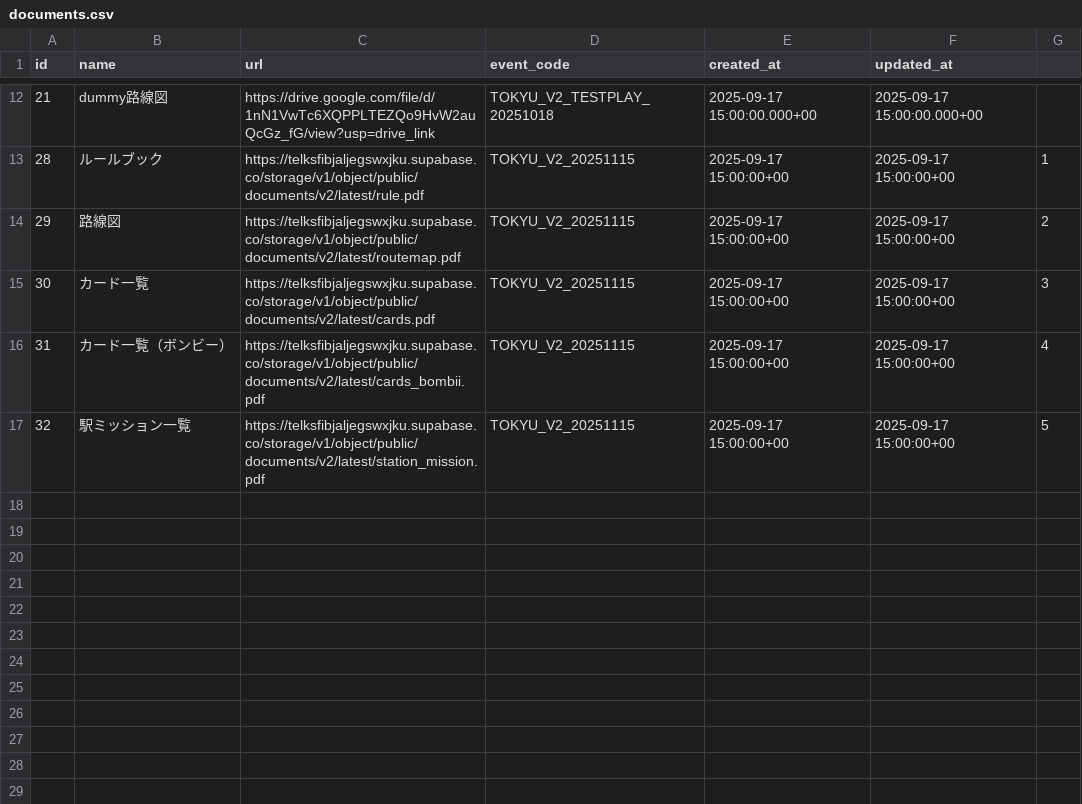
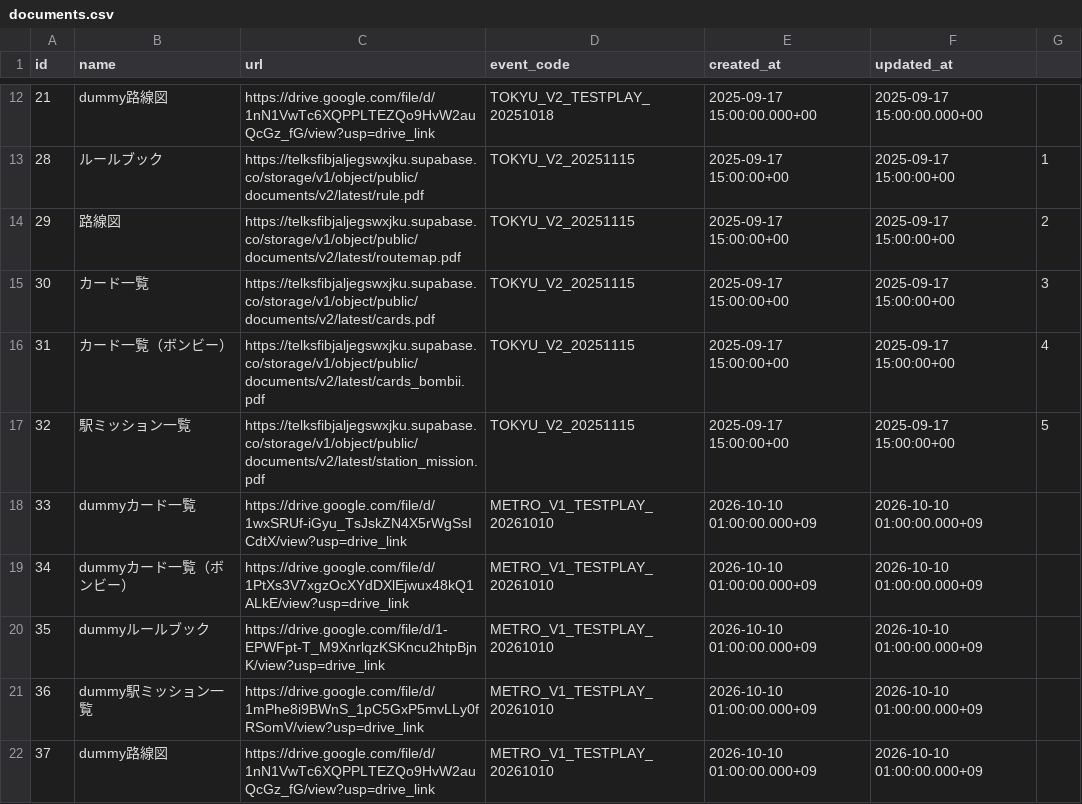
Before and after one commit to wist6ri4-org/realmomotetsu-v2, a CSV file: prisma/csv/documents.csv, drawn as a sheet; only a part is shown, gaps mark what is left out.

```diff
--- a/prisma/csv/documents.csv
+++ b/prisma/csv/documents.csv
@@ -17 +17,6 @@ id,name,url,event_code,created_at,updated_at
 32,駅ミッション一覧,https://telksfibjaljegswxjku.supabase.co/storage/v1/object/public/documents/v2/latest/station_mission.pdf,TOKYU_V2_20251115,2025-09-17 15:00:00+00,2025-09-17 15:00:00+00,5
+33,dummyカード一覧,https://drive.google.com/file/d/1wxSRUf-iGyu_TsJskZN4X5rWgSsICdtX/view?usp=drive_link,METRO_V1_TESTPLAY_20261010,2026-10-10 01:00:00.000+09,2026-10-10 01:00:00.000+09
+34,dummyカード一覧（ボンビー）,https://drive.google.com/file/d/1PtXs3V7xgzOcXYdDXlEjwux48kQ1ALkE/view?usp=drive_link,METRO_V1_TESTPLAY_20261010,2026-10-10 01:00:00.000+09,2026-10-10 01:00:00.000+09
+35,dummyルールブック,https://drive.google.com/file/d/1-EPWFpt-T_M9XnrlqzKSKncu2htpBjnK/view?usp=drive_link,METRO_V1_TESTPLAY_20261010,2026-10-10 01:00:00.000+09,2026-10-10 01:00:00.000+09
+36,dummy駅ミッション一覧,https://drive.google.com/file/d/1mPhe8i9BWnS_1pC5GxP5mvLLy0fRSomV/view?usp=drive_link,METRO_V1_TESTPLAY_20261010,2026-10-10 01:00:00.000+09,2026-10-10 01:00:00.000+09
+37,dummy路線図,https://drive.google.com/file/d/1nN1VwTc6XQPPLTEZQo9HvW2auQcGz_fG/view?usp=drive_link,METRO_V1_TESTPLAY_20261010,2026-10-10 01:00:00.000+09,2026-10-10 01:00:00.000+09
```
Also changed, not shown: prisma/csv/attendances.csv, prisma/csv/event_types.csv, 8 other files.
